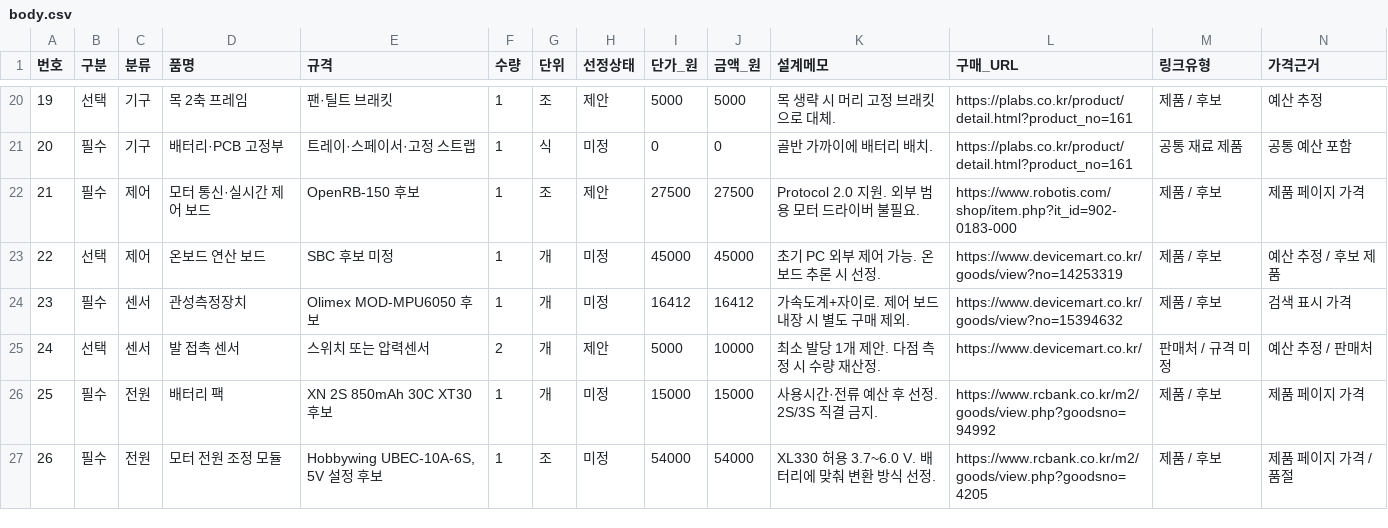
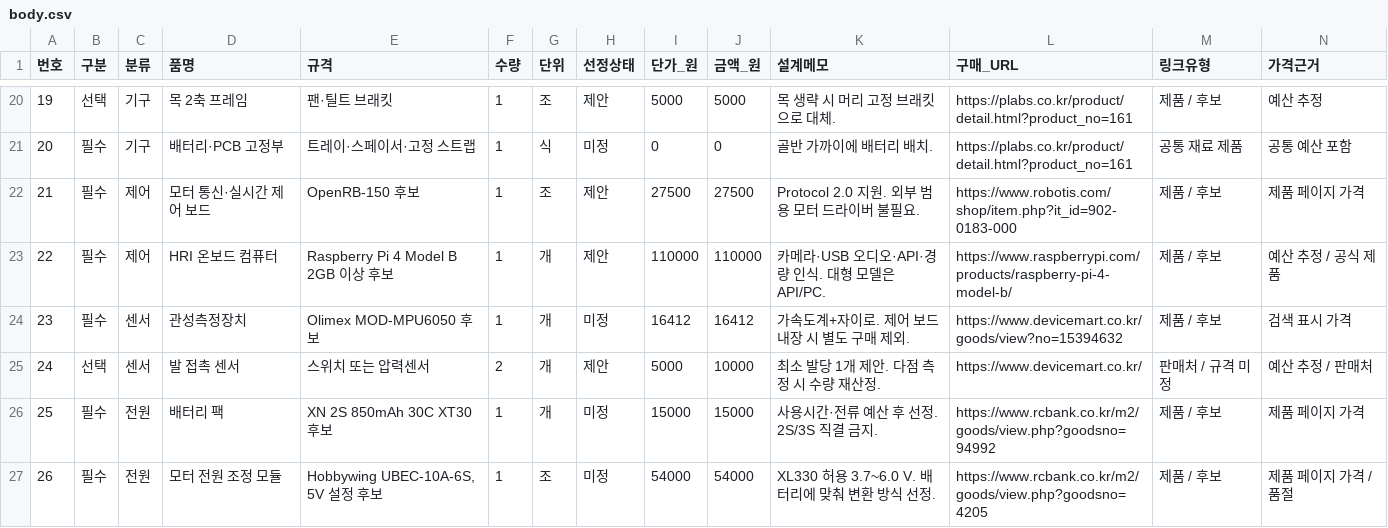
Before and after one commit to mjcha924/snu-gom, a CSV file: hardware/bom/body.csv, drawn as a sheet; only a part is shown, gaps mark what is left out; removed rows and columns are numbered as before the commit, all else as after; rows hold the shown columns only; the diff covers the shown part only; the diff names each change by its address in the sheet, - before the commit and + after, or states it on an @@ line.

```diff
--- a/hardware/bom/body.csv
+++ b/hardware/bom/body.csv
-row 23: 22 | 선택 | 제어 | 온보드 연산 보드 | SBC 후보 미정 | 1 | 개 | 미정 | 45000 | 45000 | 초기 PC 외부 제어 가능. 온보드 추론 시 선정. | https://www.devicemart.co.kr/goods/view?no=14253319 | 제품 / 후보 | 예산 추정 / 후보 제품
+row 23: 22 | 필수 | 제어 | HRI 온보드 컴퓨터 | Raspberry Pi 4 Model B 2GB 이상 후보 | 1 | 개 | 제안 | 110000 | 110000 | 카메라·USB 오디오·API·경량 인식. 대형 모델은 API/PC. | https://www.raspberrypi.com/products/raspberry-pi-4-model-b/ | 제품 / 후보 | 예산 추정 / 공식 제품
```
Also changed, not shown: 5 added rows and 8 edited cells elsewhere in this file, 13 other files.
